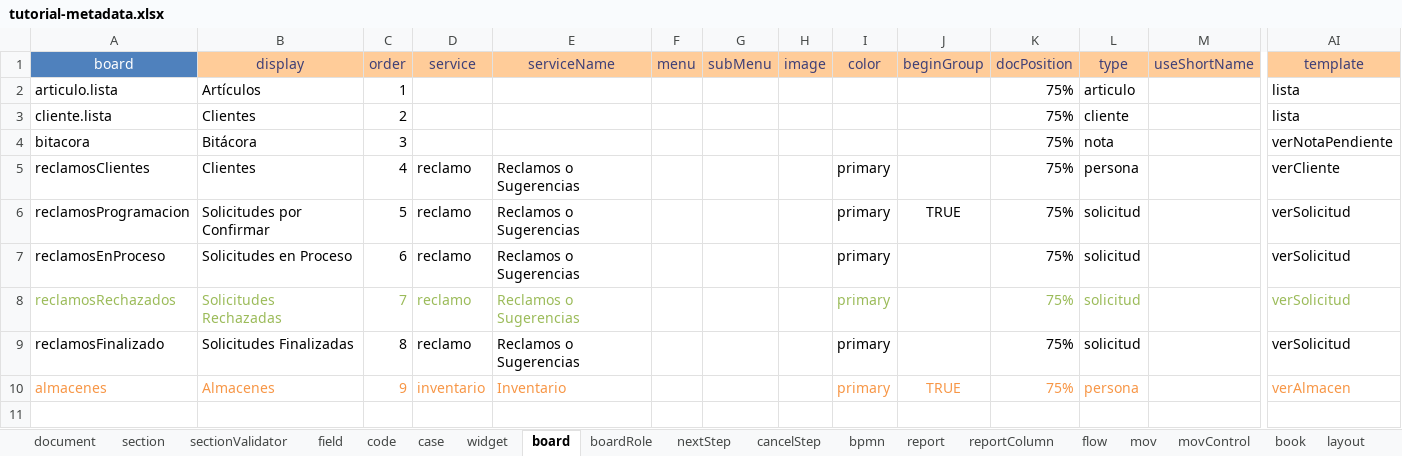
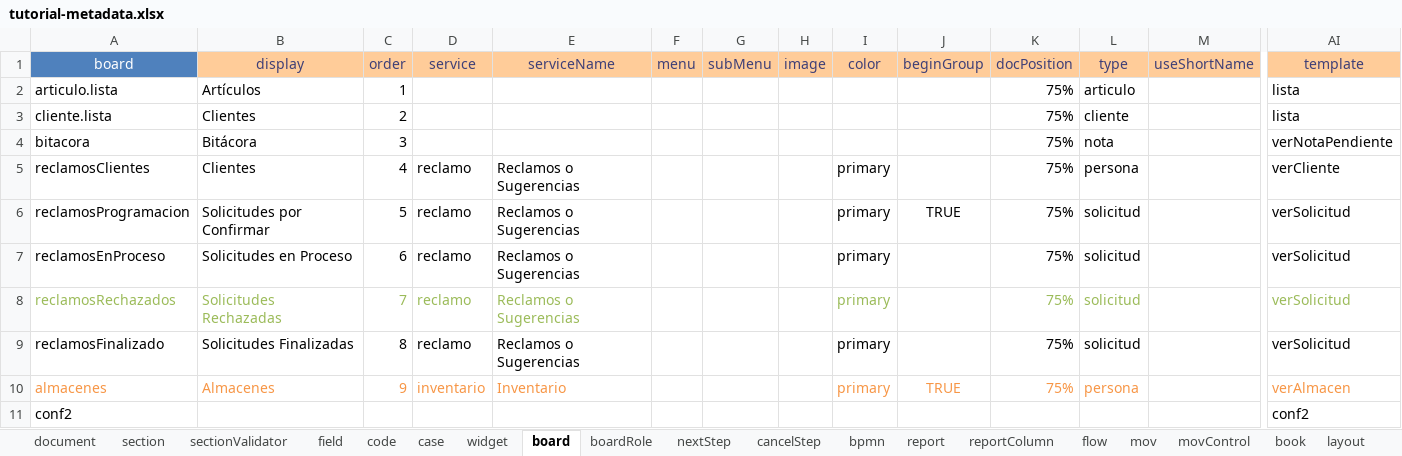
Before and after one commit to mendezjd27/tutorial3, an Excel workbook: tutorial-metadata.xlsx, sheet board, drawn as a sheet; only a part is shown, gaps mark what is left out; values as stored, in another font and other column widths than the file's, no borders; rows hold the shown columns only; the diff names each change by its address in the sheet, - before the commit and + after, or states it on an @@ line.

```diff
--- a/tutorial-metadata.xlsx (sheet board)
+++ b/tutorial-metadata.xlsx (sheet board)
+row 11: conf2 |  |  |  |  |  |  |  |  |  |  |  |  | conf2
```
Also changed, not shown: sheet document.
